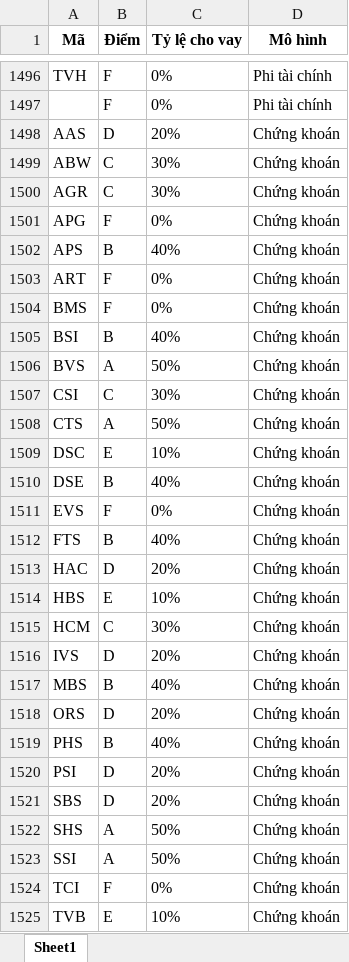
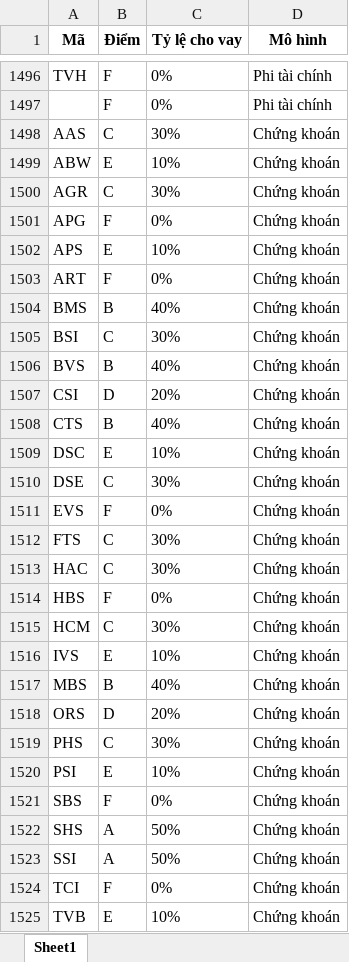
Before and after one commit to NOA-2103TPH/Danh-m-c-margin, an Excel workbook: result/summary.xlsx, sheet Sheet1, drawn as a sheet; only a part is shown, gaps mark what is left out; values as stored, in another font and other column widths than the file's, no borders; the diff covers the shown part only; the diff names each change by its address in the sheet, - before the commit and + after, or states it on an @@ line.

```diff
--- a/result/summary.xlsx (sheet Sheet1)
+++ b/result/summary.xlsx (sheet Sheet1)
-B1498 (Điểm): D
+B1498 (Điểm): C
-C1498 (Tỷ lệ cho vay): 20%
+C1498 (Tỷ lệ cho vay): 30%
-B1499 (Điểm): C
+B1499 (Điểm): E
-C1499 (Tỷ lệ cho vay): 30%
+C1499 (Tỷ lệ cho vay): 10%
-B1502 (Điểm): B
+B1502 (Điểm): E
-C1502 (Tỷ lệ cho vay): 40%
+C1502 (Tỷ lệ cho vay): 10%
-B1504 (Điểm): F
+B1504 (Điểm): B
-C1504 (Tỷ lệ cho vay): 0%
+C1504 (Tỷ lệ cho vay): 40%
-B1505 (Điểm): B
+B1505 (Điểm): C
-C1505 (Tỷ lệ cho vay): 40%
+C1505 (Tỷ lệ cho vay): 30%
-B1506 (Điểm): A
+B1506 (Điểm): B
-C1506 (Tỷ lệ cho vay): 50%
+C1506 (Tỷ lệ cho vay): 40%
-B1507 (Điểm): C
+B1507 (Điểm): D
-C1507 (Tỷ lệ cho vay): 30%
+C1507 (Tỷ lệ cho vay): 20%
-B1508 (Điểm): A
+B1508 (Điểm): B
-C1508 (Tỷ lệ cho vay): 50%
+C1508 (Tỷ lệ cho vay): 40%
-B1510 (Điểm): B
+B1510 (Điểm): C
-C1510 (Tỷ lệ cho vay): 40%
+C1510 (Tỷ lệ cho vay): 30%
-B1512 (Điểm): B
+B1512 (Điểm): C
-C1512 (Tỷ lệ cho vay): 40%
+C1512 (Tỷ lệ cho vay): 30%
-B1513 (Điểm): D
+B1513 (Điểm): C
-C1513 (Tỷ lệ cho vay): 20%
+C1513 (Tỷ lệ cho vay): 30%
-B1514 (Điểm): E
+B1514 (Điểm): F
-C1514 (Tỷ lệ cho vay): 10%
+C1514 (Tỷ lệ cho vay): 0%
-B1516 (Điểm): D
+B1516 (Điểm): E
-C1516 (Tỷ lệ cho vay): 20%
+C1516 (Tỷ lệ cho vay): 10%
-B1519 (Điểm): B
+B1519 (Điểm): C
-C1519 (Tỷ lệ cho vay): 40%
+C1519 (Tỷ lệ cho vay): 30%
-B1520 (Điểm): D
+B1520 (Điểm): E
-C1520 (Tỷ lệ cho vay): 20%
+C1520 (Tỷ lệ cho vay): 10%
-B1521 (Điểm): D
+B1521 (Điểm): F
-C1521 (Tỷ lệ cho vay): 20%
+C1521 (Tỷ lệ cho vay): 0%
```
Also changed, not shown: 40 edited cells elsewhere in this sheet, bank_model/data/BankFieldDictionary.xlsx, result/ScoreRank.xlsx, 23 other files.
